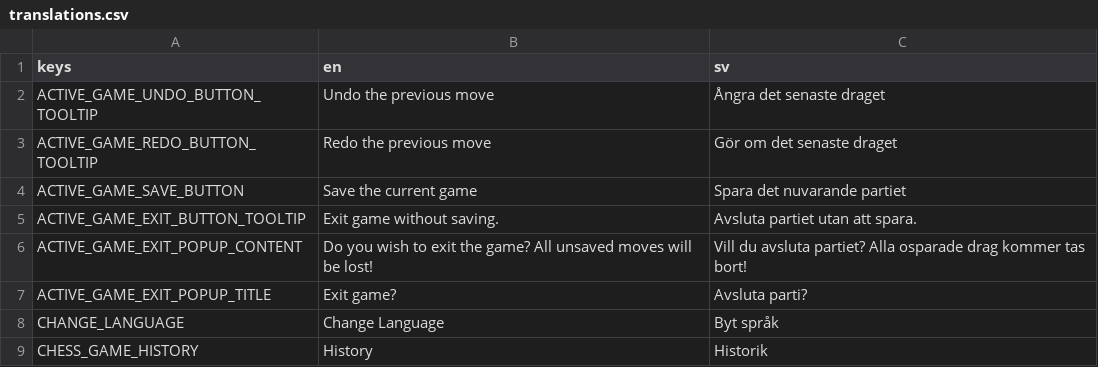
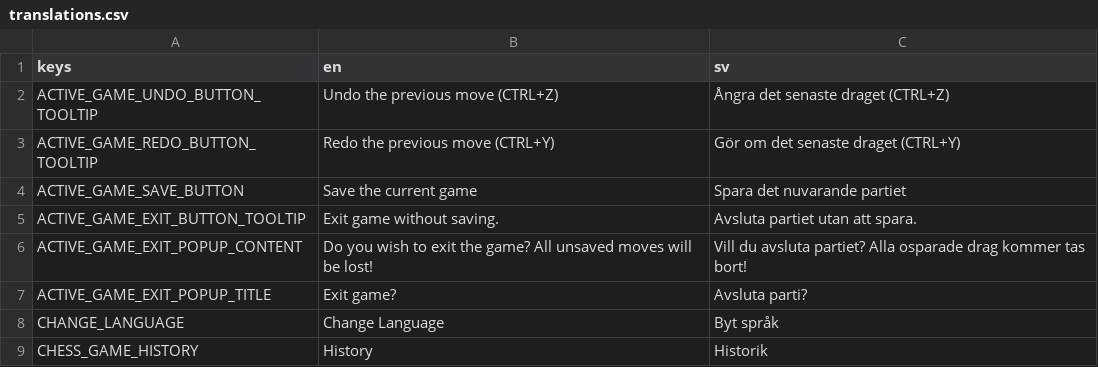
Before and after one commit to albinantti/UIPChess, a CSV file: Project/Resources/translations.csv, drawn as a sheet; only a part is shown.

Commit message:
Add shortcuts to undo and redo button

```diff
--- a/Project/Resources/translations.csv
+++ b/Project/Resources/translations.csv
@@ -1,4 +1,4 @@
 keys,en,sv
-ACTIVE_GAME_UNDO_BUTTON_TOOLTIP,Undo the previous move,Ångra det senaste draget
-ACTIVE_GAME_REDO_BUTTON_TOOLTIP,Redo the previous move,Gör om det senaste draget
+ACTIVE_GAME_UNDO_BUTTON_TOOLTIP,Undo the previous move (CTRL+Z),Ångra det senaste draget (CTRL+Z)
+ACTIVE_GAME_REDO_BUTTON_TOOLTIP,Redo the previous move (CTRL+Y),Gör om det senaste draget (CTRL+Y)
 ACTIVE_GAME_SAVE_BUTTON,Save the current game,Spara det nuvarande partiet
```
Also changed, not shown: 2 other files.
